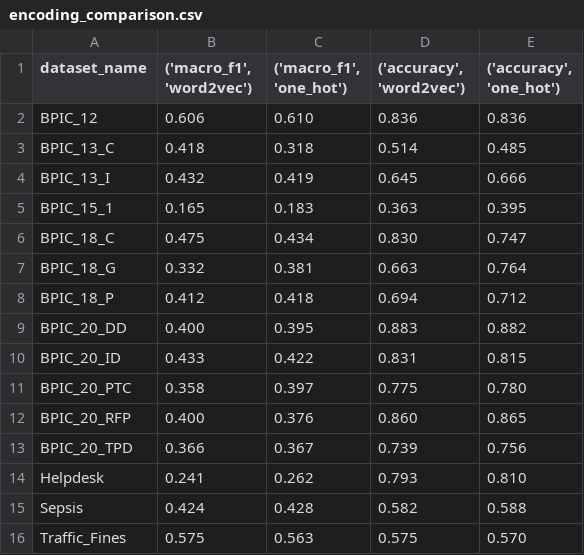
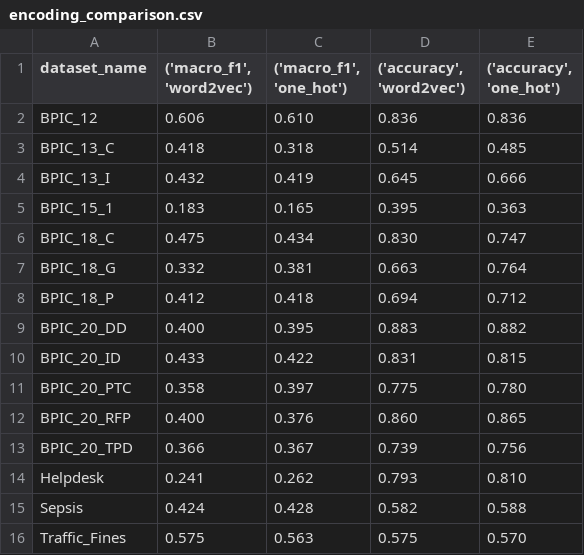
Before and after one commit to pavelihno/master-thesis, a CSV file: datasets/results/next_activity/encoding_comparison.csv, drawn as a sheet.

Commit message:
control flow encoding comparison

```diff
--- a/datasets/results/next_activity/encoding_comparison.csv
+++ b/datasets/results/next_activity/encoding_comparison.csv
@@ -4,3 +4,3 @@ BPIC_13_C,0.418,0.318,0.514,0.485
 BPIC_13_I,0.432,0.419,0.645,0.666
-BPIC_15_1,0.165,0.183,0.363,0.395
+BPIC_15_1,0.183,0.165,0.395,0.363
 BPIC_18_C,0.475,0.434,0.830,0.747
```
Also changed, not shown: 5 other files.
